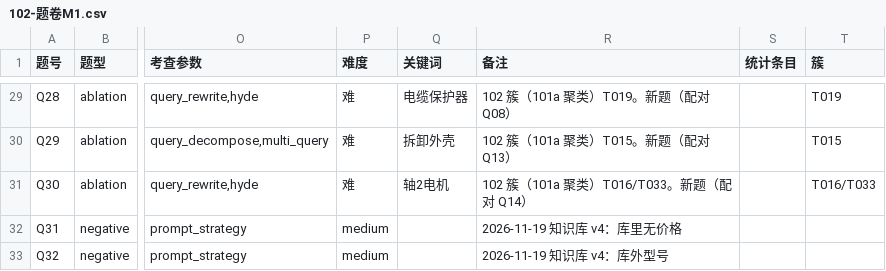
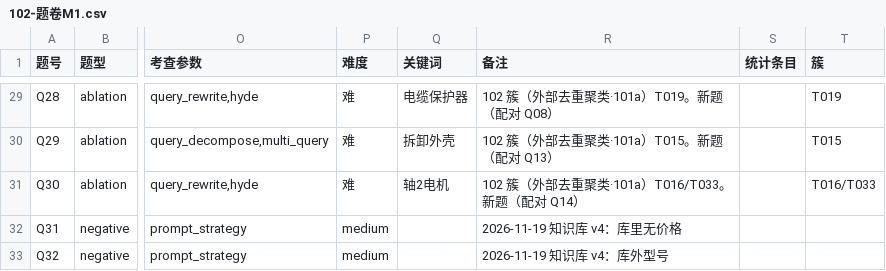
Before and after one commit to hanlianga777/rag-self-evolution-demo, a CSV file: 指挥/报告/102-题卷M1.csv, drawn as a sheet; only a part is shown, gaps mark what is left out; the diff covers the shown part only; the diff names each change by its address in the sheet, - before the commit and + after, or states it on an @@ line.

```diff
--- a/指挥/报告/102-题卷M1.csv
+++ b/指挥/报告/102-题卷M1.csv
-R29 (备注): 102 簇（101a 聚类）T019。新题（配对 Q08）
+R29 (备注): 102 簇（外部去重聚类·101a）T019。新题（配对 Q08）
-R30 (备注): 102 簇（101a 聚类）T015。新题（配对 Q13）
+R30 (备注): 102 簇（外部去重聚类·101a）T015。新题（配对 Q13）
-R31 (备注): 102 簇（101a 聚类）T016/T033。新题（配对 Q14）
+R31 (备注): 102 簇（外部去重聚类·101a）T016/T033。新题（配对 Q14）
```
Also changed, not shown: 31 edited cells elsewhere in this file, 5 other files.
